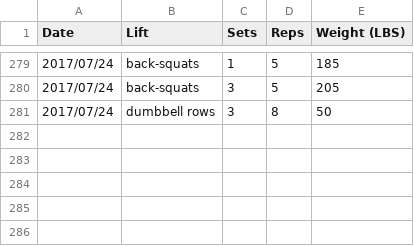
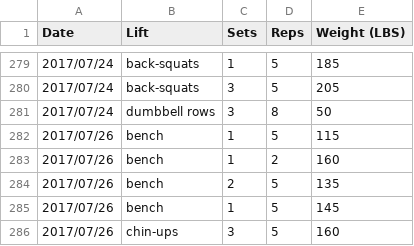
Before and after one commit to qpfiffer/qpfiffer.com, a CSV file: static/lifts.csv, drawn as a sheet; only a part is shown, gaps mark what is left out.

```diff
--- a/static/lifts.csv
+++ b/static/lifts.csv
@@ -281 +281,6 @@ Date,Lift,Sets,Reps,Weight (LBS)
 2017/07/24,dumbbell rows,3,8,50
+2017/07/26,bench,1,5,115
+2017/07/26,bench,1,2,160
+2017/07/26,bench,2,5,135
+2017/07/26,bench,1,5,145
+2017/07/26,chin-ups,3,5,160
```
Also changed, not shown: 1 other file.
